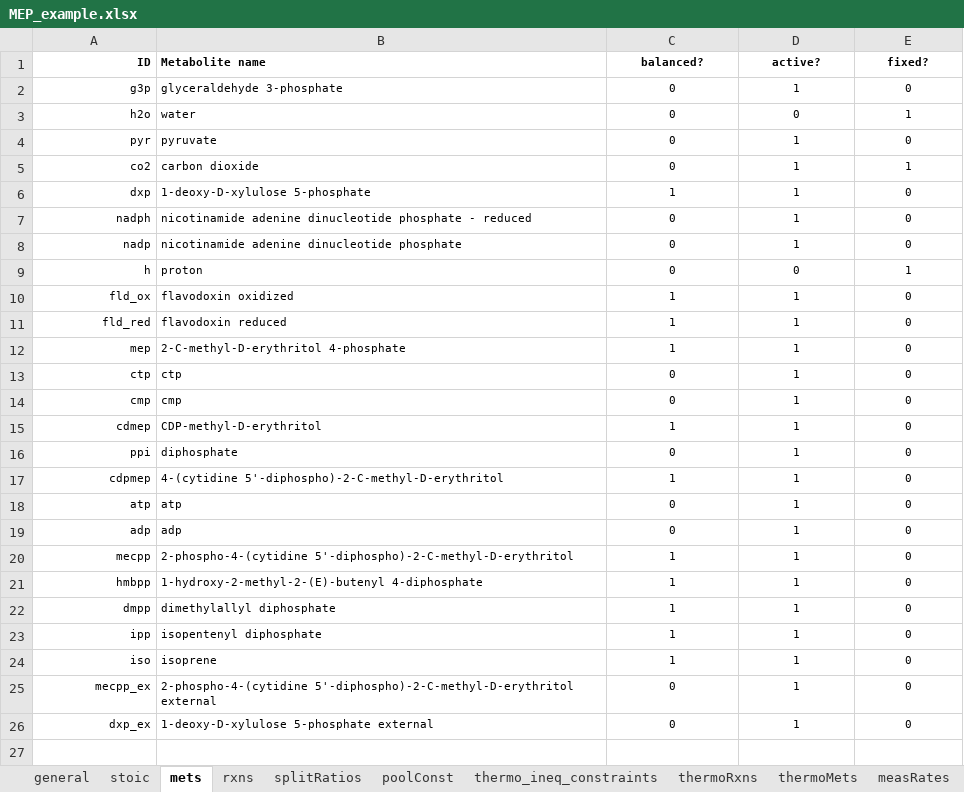
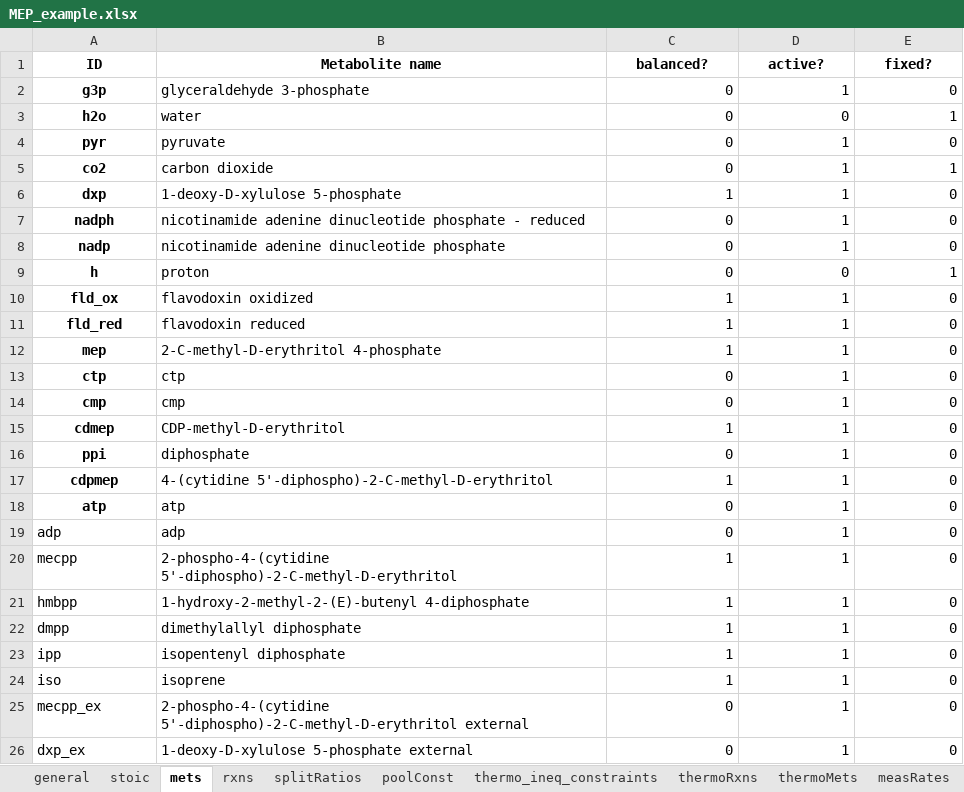
Before and after one commit to biosustain/GRASP, an Excel workbook: input_test/MEP_example.xlsx, sheet mets, drawn as a sheet; values as stored, in another font and other column widths than the file's, no borders; the diff names each change by its address in the sheet, - before the commit and + after, or states it on an @@ line.

```diff
--- a/input_test/MEP_example.xlsx (sheet mets)
+++ b/input_test/MEP_example.xlsx (sheet mets)
@@ A1:E26 text size: larger @@
-A1:A18 alignment: right
+A1:A18 alignment: center
-B1 alignment: left
+B1 alignment: center
-A2:A18 bold: off
+A2:A18 bold: on
-C2:E26 alignment: center
+C2:E26 alignment: right
-A19:A26 alignment: right
+A19:A26 alignment: left
```
Also changed, not shown: sheet thermo_ineq_constraints, sheet stoic, sheet thermoMets, sheet metsData, sheet thermoRxns, sheet protData, 5 more sheets, input_test/HMP1489_r1_t0.xlsx, 1 other file.
